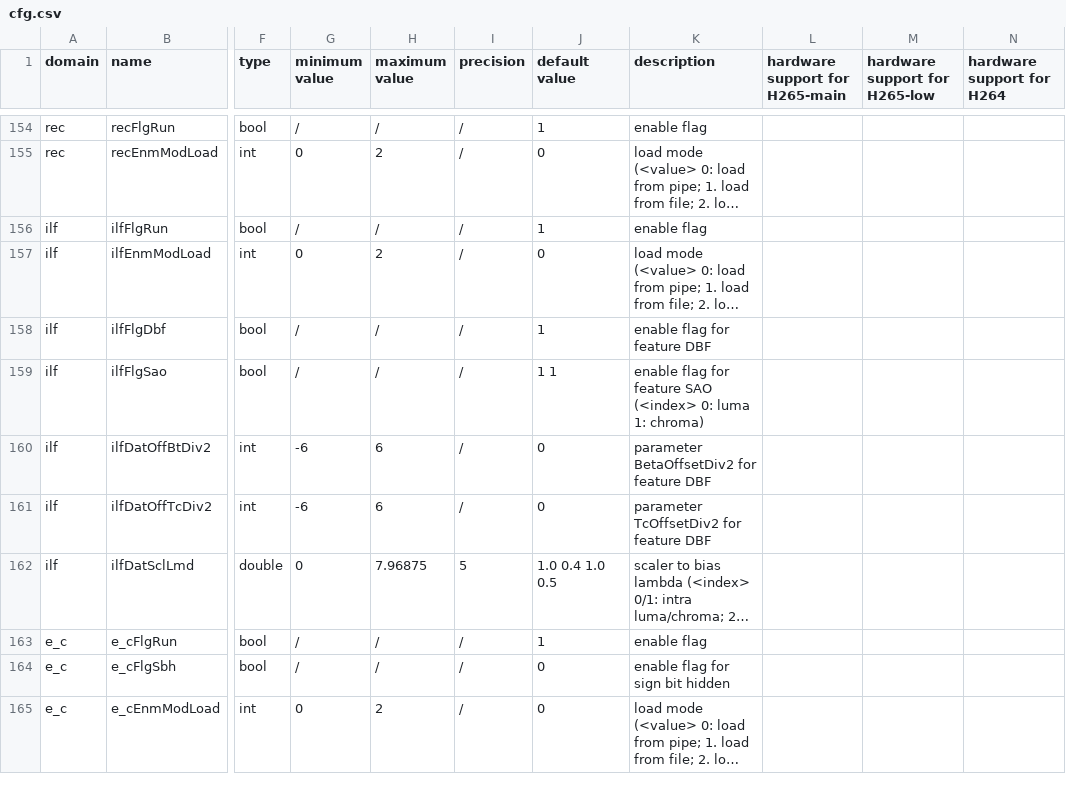
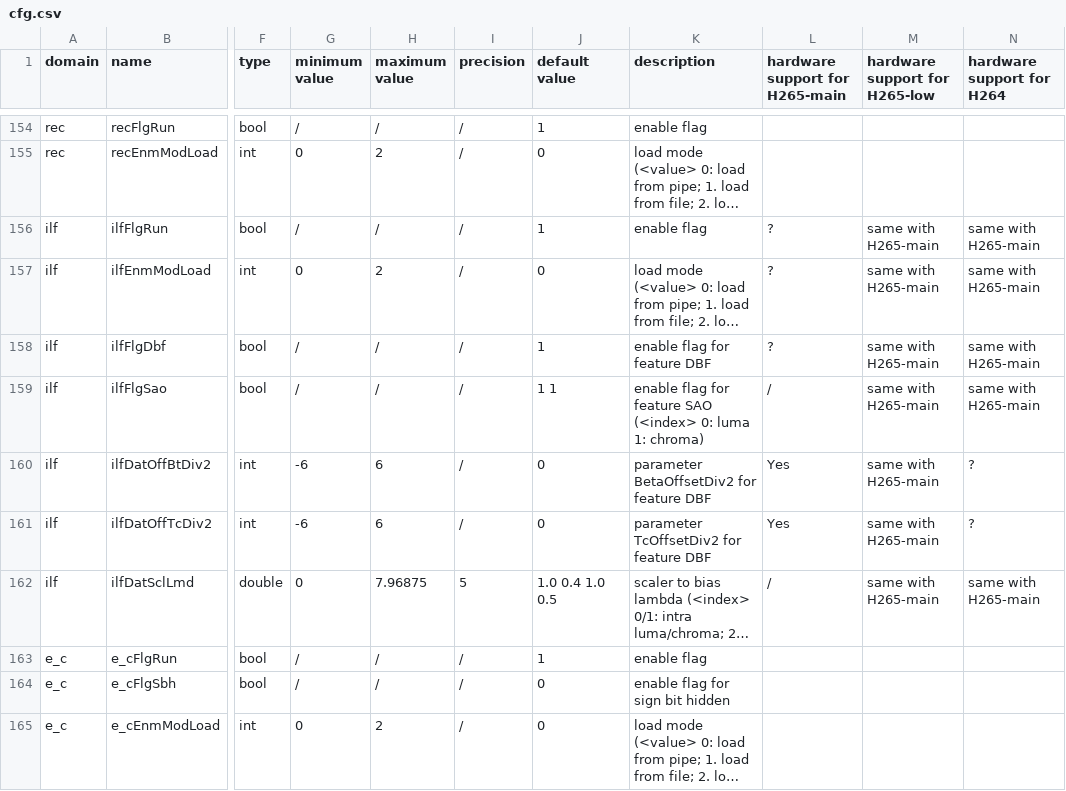
Before and after one commit to iamhll/xkcdc_manual, a CSV file: manual/source/cfg.csv, drawn as a sheet; only a part is shown, gaps mark what is left out; long unchanged cells end in …; the diff names each change by its address in the sheet, - before the commit and + after, or states it on an @@ line.

Commit message:
hbj: ILF hardware support and register description added

```diff
--- a/manual/source/cfg.csv
+++ b/manual/source/cfg.csv
-L156:L158 (hardware support for H265-main): (empty)
+L156:L158 (hardware support for H265-main): ?
-M156:M162 (hardware support for H265-low): (empty)
+M156:M162 (hardware support for H265-low): same with H265-main
-N156:N159 (hardware support for H264): (empty)
+N156:N159 (hardware support for H264): same with H265-main
-L159 (hardware support for H265-main): (empty)
+L159 (hardware support for H265-main): /
-L160:L161 (hardware support for H265-main): (empty)
+L160:L161 (hardware support for H265-main): Yes
-N160:N161 (hardware support for H264): (empty)
+N160:N161 (hardware support for H264): ?
-L162 (hardware support for H265-main): (empty)
+L162 (hardware support for H265-main): /
-N162 (hardware support for H264): (empty)
+N162 (hardware support for H264): same with H265-main
```
Also changed, not shown: 1 other file.
